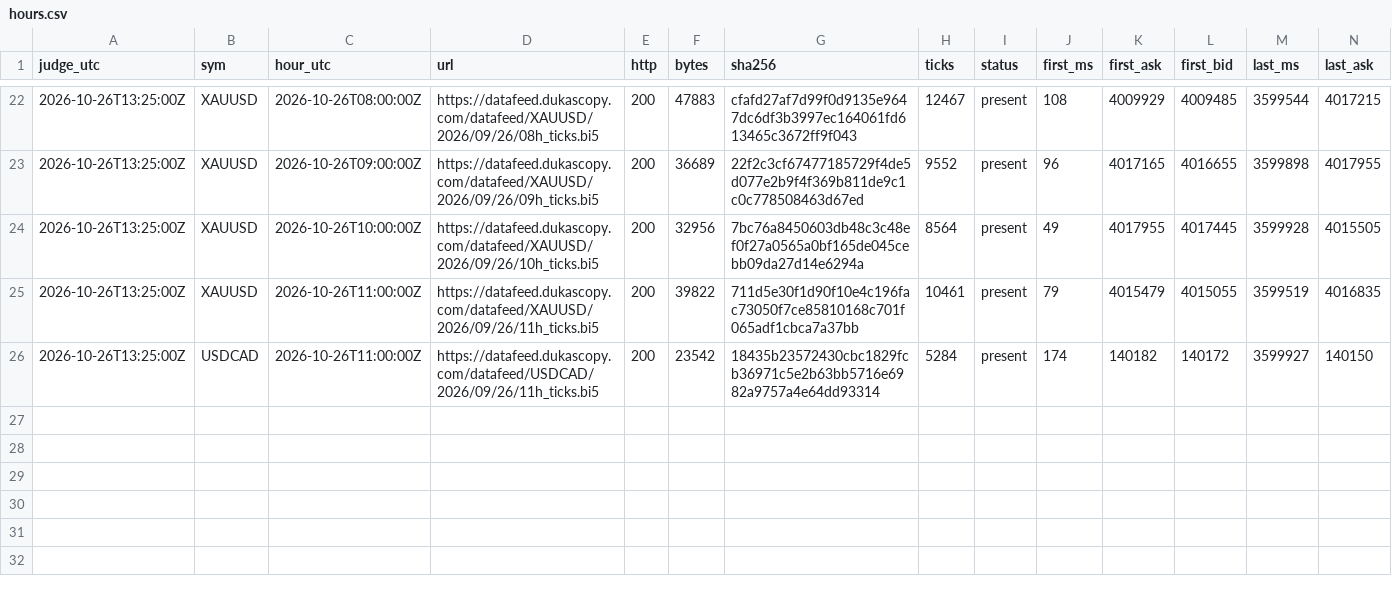
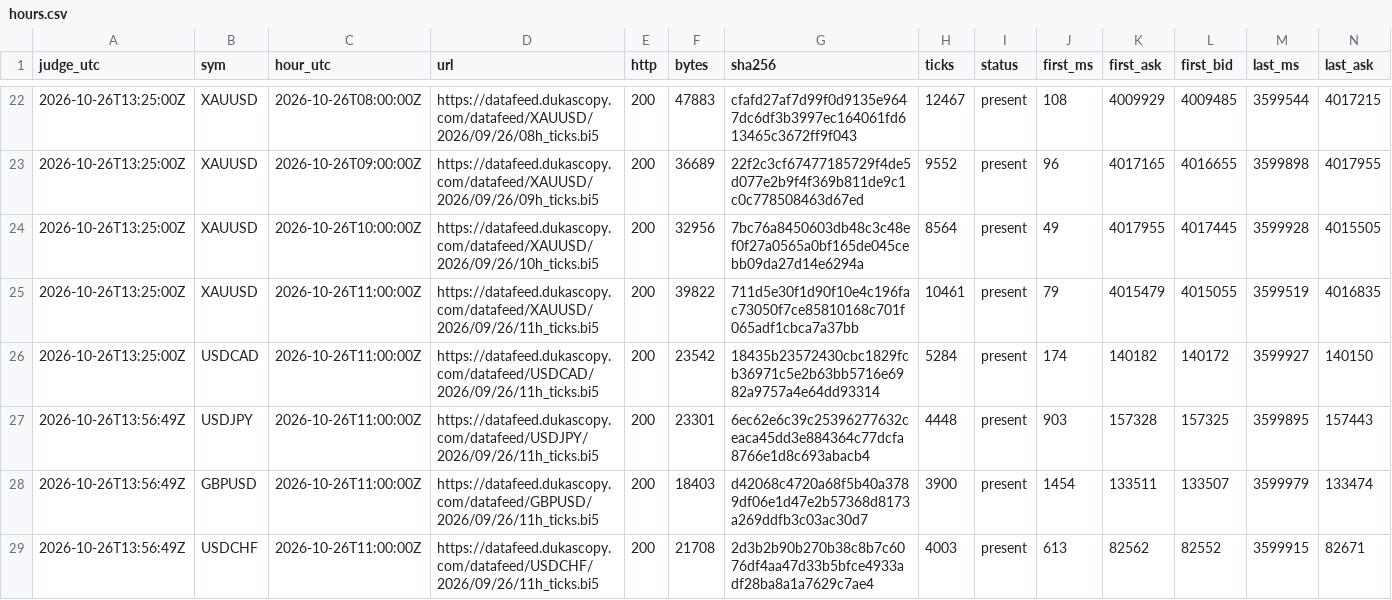
Before and after one commit to Mohamedalhaaj/gold-forward-watch, a CSV file: reports/judge_analyst/hours.csv, drawn as a sheet; only a part is shown, gaps mark what is left out; rows hold the shown columns only; the diff names each change by its address in the sheet, - before the commit and + after, or states it on an @@ line.

```diff
--- a/reports/judge_analyst/hours.csv
+++ b/reports/judge_analyst/hours.csv
+row 27: 2026-10-26T13:56:49Z | USDJPY | 2026-10-26T11:00:00Z | https://datafeed.dukascopy.com/datafeed/USDJPY/2026/09/26/11h_ticks.bi5 | 200 | 23301 | 6ec62e6c39c25396277632ceaca45dd3e884364c77dcfa8766e1d8c693abacb4 | 4448 | present | 903 | 157328 | 157325 | 3599895 | 157443
+row 28: 2026-10-26T13:56:49Z | GBPUSD | 2026-10-26T11:00:00Z | https://datafeed.dukascopy.com/datafeed/GBPUSD/2026/09/26/11h_ticks.bi5 | 200 | 18403 | d42068c4720a68f5b40a3789df06e1d47e2b57368d8173a269ddfb3c03ac30d7 | 3900 | present | 1454 | 133511 | 133507 | 3599979 | 133474
+row 29: 2026-10-26T13:56:49Z | USDCHF | 2026-10-26T11:00:00Z | https://datafeed.dukascopy.com/datafeed/USDCHF/2026/09/26/11h_ticks.bi5 | 200 | 21708 | 2d3b2b90b270b38c8b7c6076df4aa47d33b5bfce4933adf28ba8a1a7629c7ae4 | 4003 | present | 613 | 82562 | 82552 | 3599915 | 82671
```
Also changed, not shown: reports/judge_analyst/VERDICTS.csv, reports/judge_analyst/evidence.csv, 3 other files.
